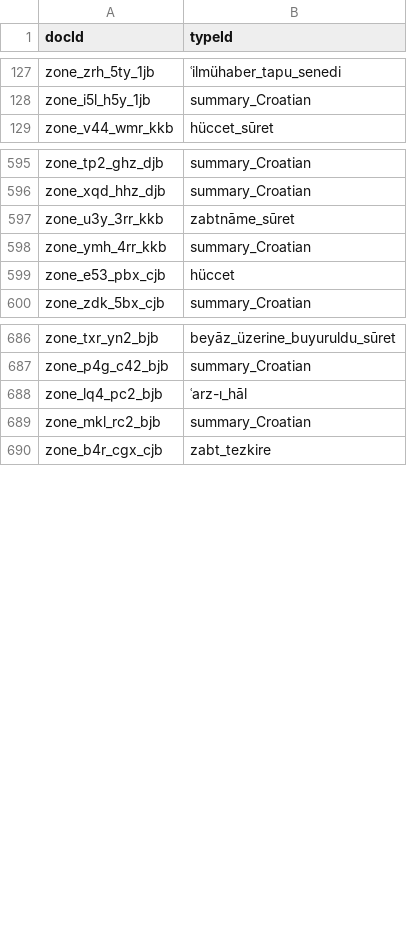
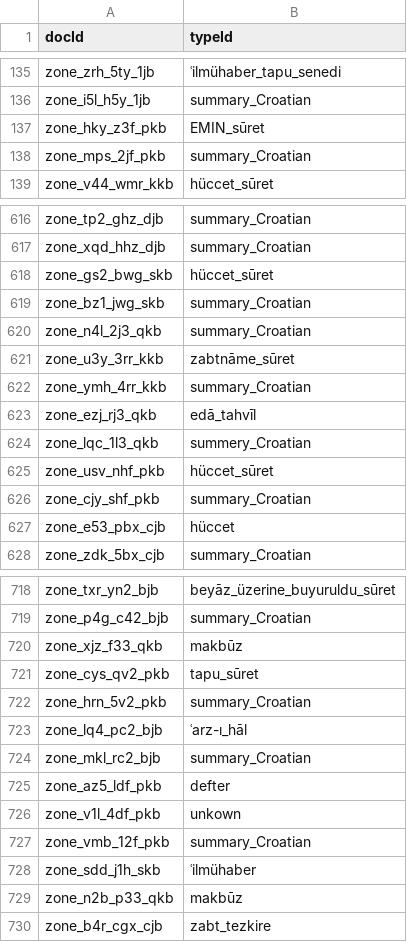
Before and after one commit to nakamura196/saji, a CSV file: scripts/neo4j/data/type_r.csv, drawn as a sheet; only a part is shown, gaps mark what is left out; the diff covers the shown part only; the diff names each change by its address in the sheet, - before the commit and + after, or states it on an @@ line.

```diff
--- a/scripts/neo4j/data/type_r.csv
+++ b/scripts/neo4j/data/type_r.csv
+row 137: zone_hky_z3f_pkb | EMIN_sūret
+row 138: zone_mps_2jf_pkb | summary_Croatian
+row 618: zone_gs2_bwg_skb | hüccet_sūret
+row 619: zone_bz1_jwg_skb | summary_Croatian
+row 620: zone_n4l_2j3_qkb | summary_Croatian
+row 623: zone_ezj_rj3_qkb | edā_tahvīl
+row 624: zone_lqc_1l3_qkb | summery_Croatian
+row 625: zone_usv_nhf_pkb | hüccet_sūret
+row 626: zone_cjy_shf_pkb | summary_Croatian
+row 720: zone_xjz_f33_qkb | makbūz
+row 721: zone_cys_qv2_pkb | tapu_sūret
+row 722: zone_hrn_5v2_pkb | summary_Croatian
+row 725: zone_az5_ldf_pkb | defter
+row 726: zone_v1l_4df_pkb | unkown
+row 727: zone_vmb_12f_pkb | summary_Croatian
+row 728: zone_sdd_j1h_skb | ʿilmühaber
+row 729: zone_n2b_p33_qkb | makbūz
```
Also changed, not shown: 31 added rows elsewhere in this file, scripts/neo4j/data/docs.csv, scripts/neo4j/data/docs_r.csv, 9 other files.
